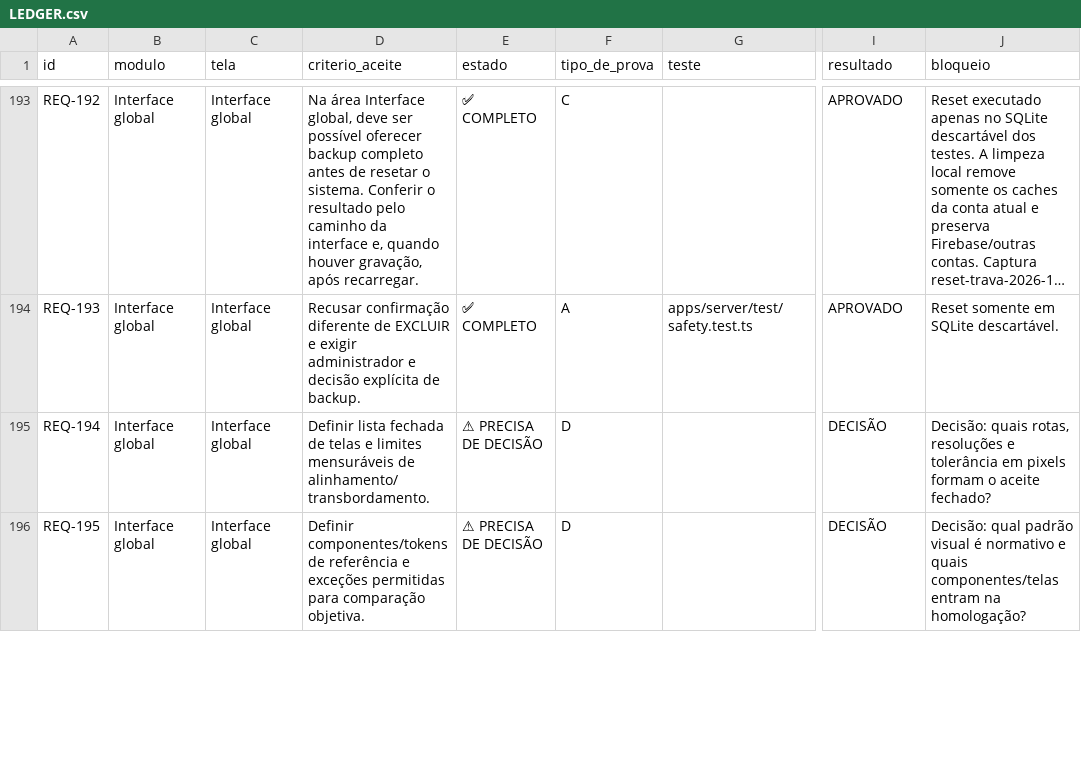
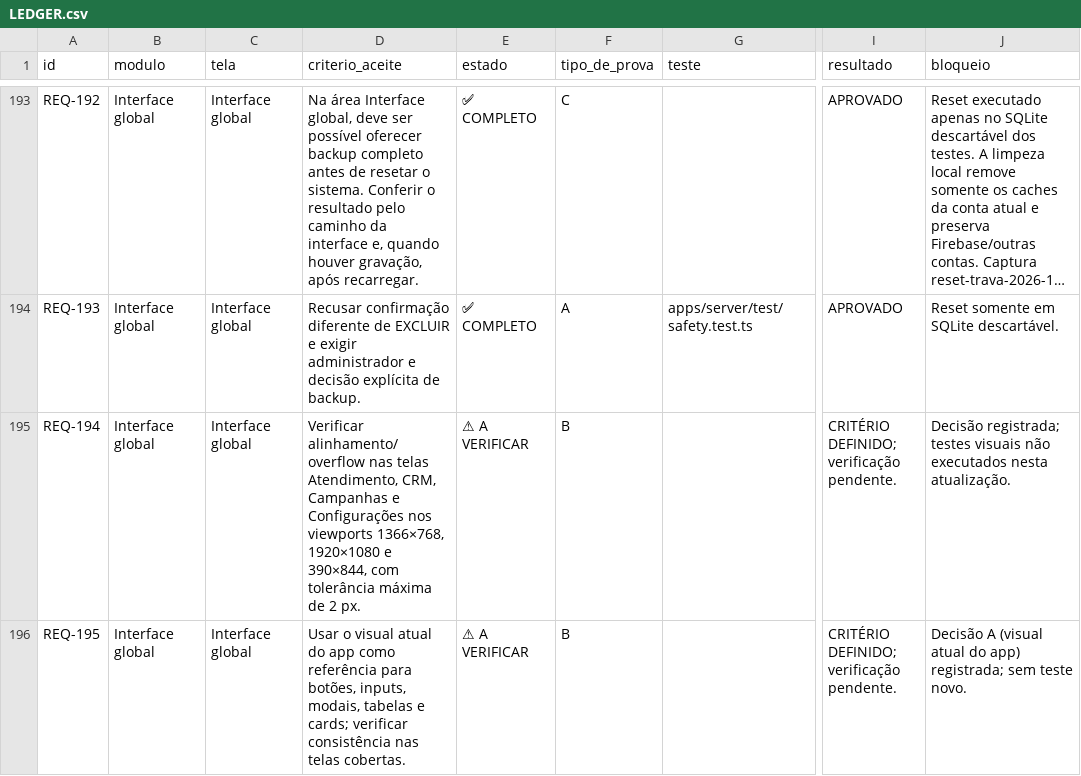
Before and after one commit to saayaad/Notcua-CMR, a CSV file: REVISAO/LEDGER.csv, drawn as a sheet; only a part is shown, gaps mark what is left out; long unchanged cells end in …; the diff covers the shown part only; the diff names each change by its address in the sheet, - before the commit and + after, or states it on an @@ line.

```diff
--- a/REVISAO/LEDGER.csv
+++ b/REVISAO/LEDGER.csv
-D195 (criterio_aceite): Definir lista fechada de telas e limites mensuráveis de alinhamento/transbordamento.
+D195 (criterio_aceite): Verificar alinhamento/overflow nas telas Atendimento, CRM, Campanhas e Configurações nos viewports 1366×768, 1920×1080 e 390×844, com tolerância máxima de 2 px.
-E195:E196 (estado): ⚠ PRECISA DE DECISÃO
+E195:E196 (estado): ⚠ A VERIFICAR
-F195:F196 (tipo_de_prova): D
+F195:F196 (tipo_de_prova): B
-I195:I196 (resultado): DECISÃO
+I195:I196 (resultado): CRITÉRIO DEFINIDO; verificação pendente.
-J195 (bloqueio): Decisão: quais rotas, resoluções e tolerância em pixels formam o aceite fechado?
+J195 (bloqueio): Decisão registrada; testes visuais não executados nesta atualização.
-D196 (criterio_aceite): Definir componentes/tokens de referência e exceções permitidas para comparação objetiva.
+D196 (criterio_aceite): Usar o visual atual do app como referência para botões, inputs, modais, tabelas e cards; verificar consistência nas telas cobertas.
-J196 (bloqueio): Decisão: qual padrão visual é normativo e quais componentes/telas entram na homologação?
+J196 (bloqueio): Decisão A (visual atual do app) registrada; sem teste novo.
```
Also changed, not shown: 113 edited cells elsewhere in this file, 1 other file.
